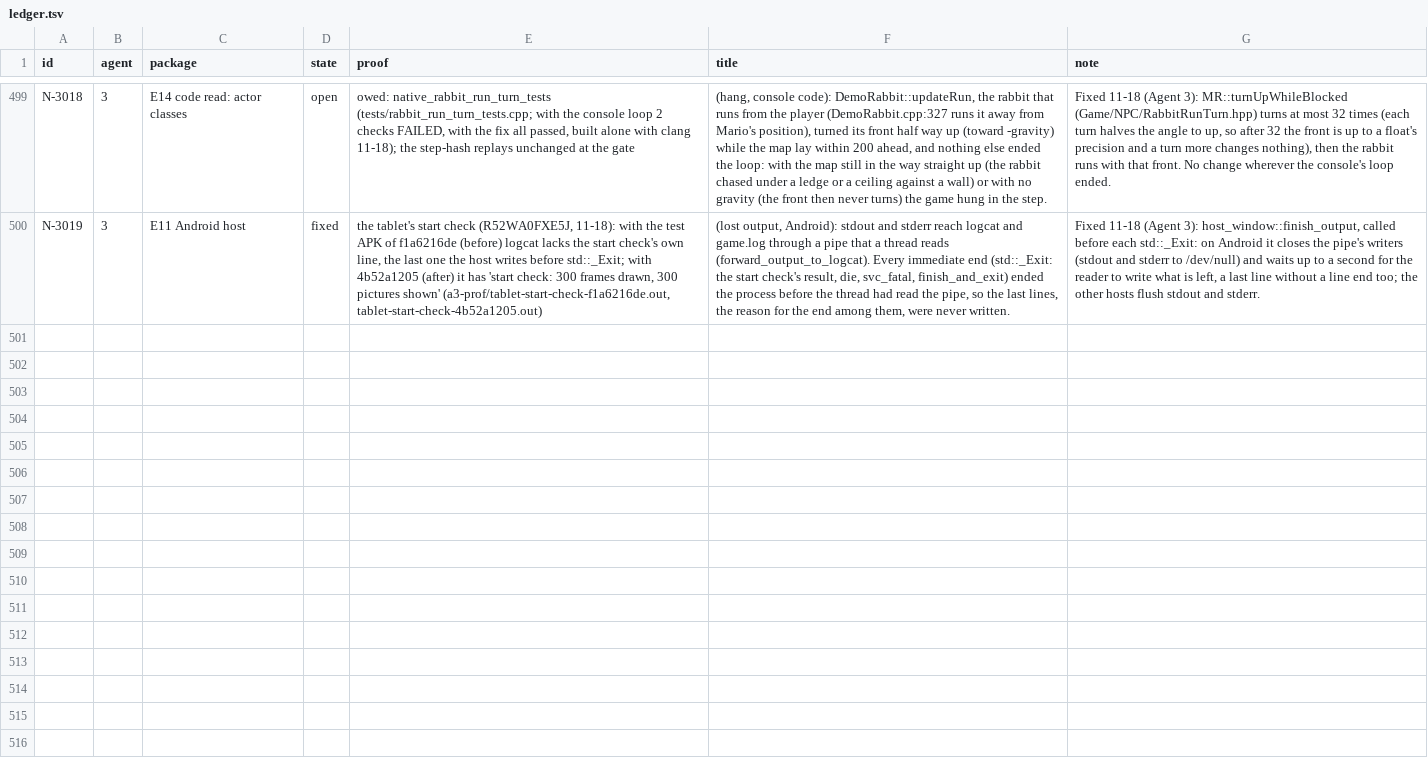
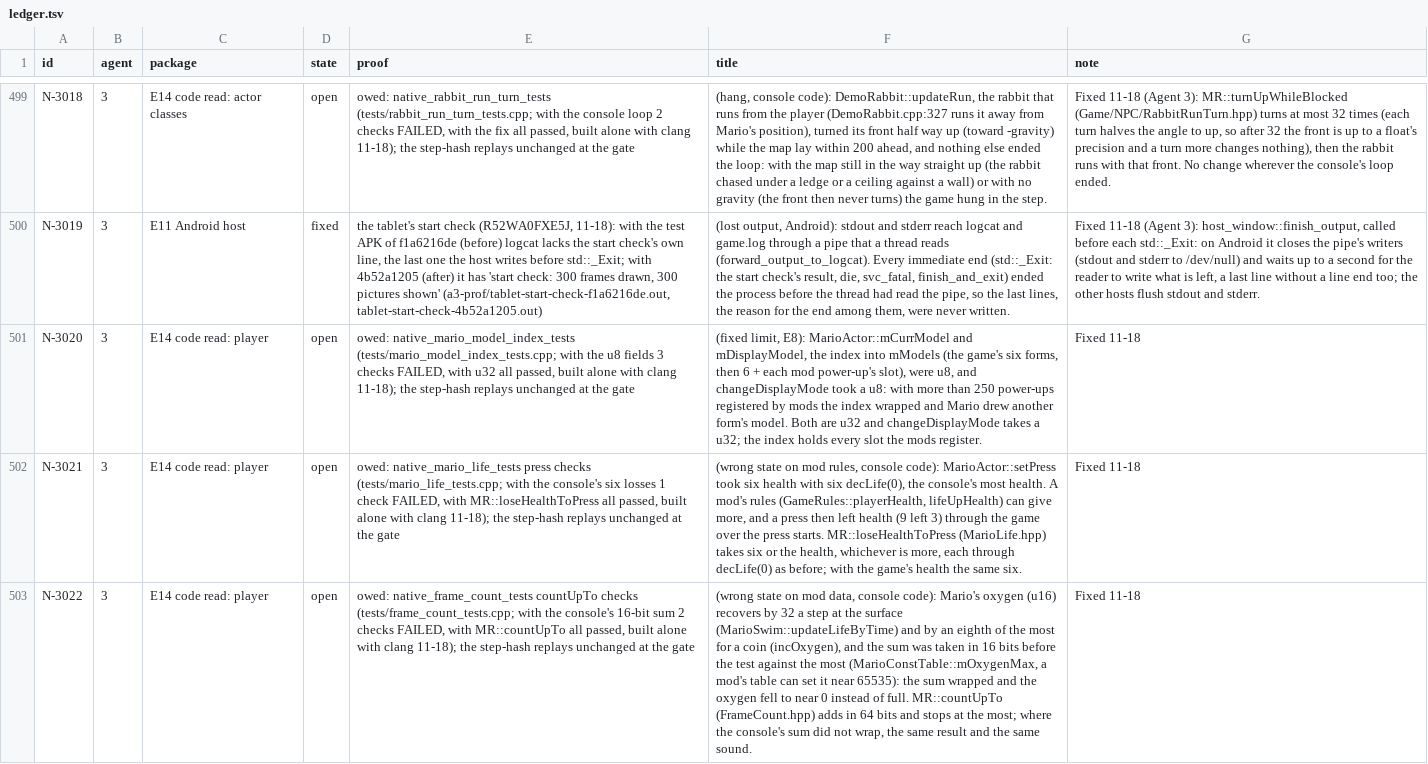
Before and after one commit to keepvaibin/nebula, a TSV file: docs/plan/ledger.tsv, drawn as a sheet; only a part is shown, gaps mark what is left out; the diff covers the shown part only; the diff names each change by its address in the sheet, - before the commit and + after, or states it on an @@ line.

Commit message:
N-3020 to N-3024: player limits and counts from the E14 read
The eight largest player files read whole. Five faults, each with a native test that fails on the console's code and
passes with the fix (built alone with clang):

- N-3020: Mario's model index (mCurrModel, mDisplayModel, changeDisplayMode) was a u8; past 250 mod power-ups it
  wrapped. Now u32. Test native_mario_model_index_tests.
- N-3021: a press took the console's six health; with a mod's larger health some was left through the game over.
  MR::loseHealthToPress takes six or the health. Test native_mario_life_tests.
- N-3022: the oxygen's recovery summed in 16 bits; with a mod's most near 65535 it wrapped to near 0. MR::countUpTo
  adds in 64 bits and stops at the most. Test native_frame_count_tests.
- N-3023: the dash ring's s32 times went into u16 timers (swim and flight); past 65535 they wrapped. The timers are u32
  and a negative time dashes for none. Test native_mario_ring_dash_tests.
- N-3024: a slide of 0 frames started over at 65535. MR::countDownLeft takes one off unless the count is 0. Test
  native_frame_count_tests.

Wherever the console's arithmetic did not wrap the results are the same. Both modules build; the native tests pass 25
of 25. The step-hash replays are owed at the gate. Ledger rows and the E14 table by folder.

```diff
--- a/docs/plan/ledger.tsv
+++ b/docs/plan/ledger.tsv
+row 501: N-3020 | 3 | E14 code read: player | open | owed: native_mario_model_index_tests (tests/mario_model_index_tests.cpp; with the u8 fields 3 checks FAILED, with u32 all passed, built alone with clang 11-18); the step-hash replays unchanged at the gate | (fixed limit, E8): MarioActor::mCurrModel and mDisplayModel, the index into mModels (the game's six forms, then 6 + each mod power-up's slot), were u8, and changeDisplayMode took a u8: with more than 250 power-ups registered by mods the index wrapped and Mario drew another form's model. Both are u32 and changeDisplayMode takes a u32; the index holds every slot the mods register. | Fixed 11-18
+row 502: N-3021 | 3 | E14 code read: player | open | owed: native_mario_life_tests press checks (tests/mario_life_tests.cpp; with the console's six losses 1 check FAILED, with MR::loseHealthToPress all passed, built alone with clang 11-18); the step-hash replays unchanged at the gate | (wrong state on mod rules, console code): MarioActor::setPress took six health with six decLife(0), the console's most health. A mod's rules (GameRules::playerHealth, lifeUpHealth) can give more, and a press then left health (9 left 3) through the game over the press starts. MR::loseHealthToPress (MarioLife.hpp) takes six or the health, whichever is more, each through decLife(0) as before; with the game's health the same six. | Fixed 11-18
+row 503: N-3022 | 3 | E14 code read: player | open | owed: native_frame_count_tests countUpTo checks (tests/frame_count_tests.cpp; with the console's 16-bit sum 2 checks FAILED, with MR::countUpTo all passed, built alone with clang 11-18); the step-hash replays unchanged at the gate | (wrong state on mod data, console code): Mario's oxygen (u16) recovers by 32 a step at the surface (MarioSwim::updateLifeByTime) and by an eighth of the most for a coin (incOxygen), and the sum was taken in 16 bits before the test against the most (MarioConstTable::mOxygenMax, a mod's table can set it near 65535): the sum wrapped and the oxygen fell to near 0 instead of full. MR::countUpTo (FrameCount.hpp) adds in 64 bits and stops at the most; where the console's sum did not wrap, the same result and the same sound. | Fixed 11-18
```
Also changed, not shown: 2 added rows elsewhere in this file, 17 other files.
